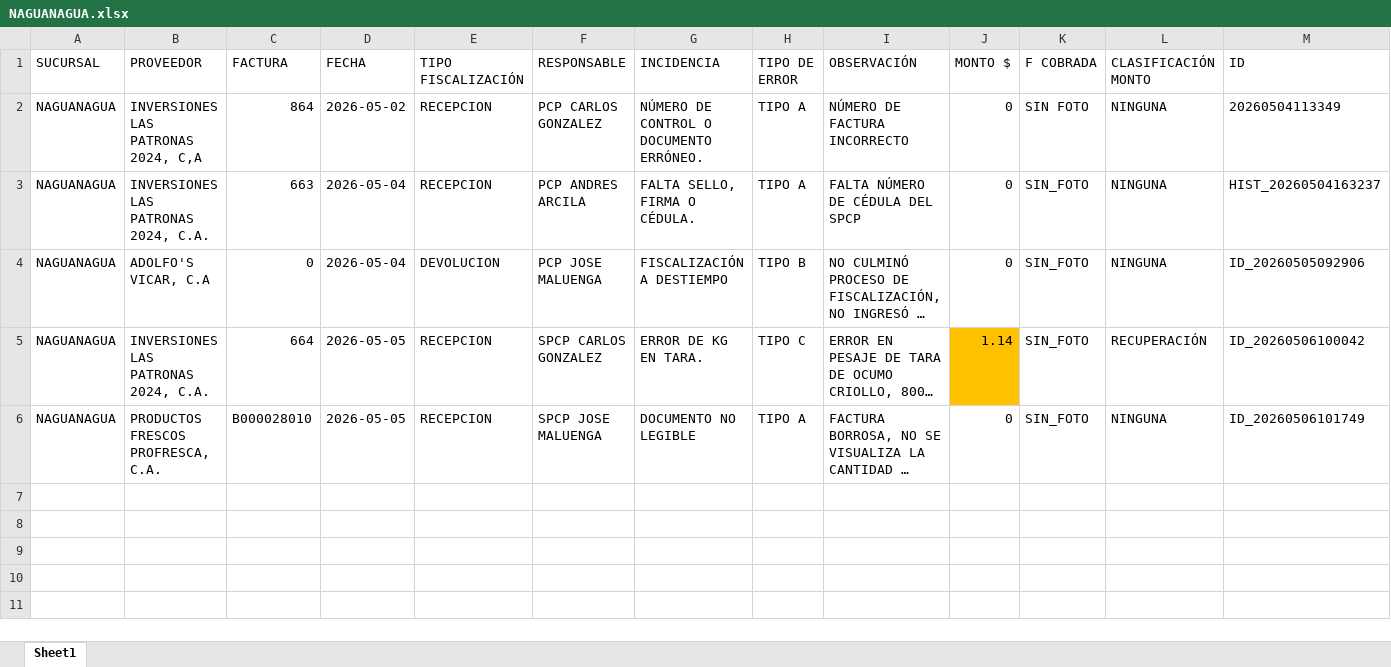
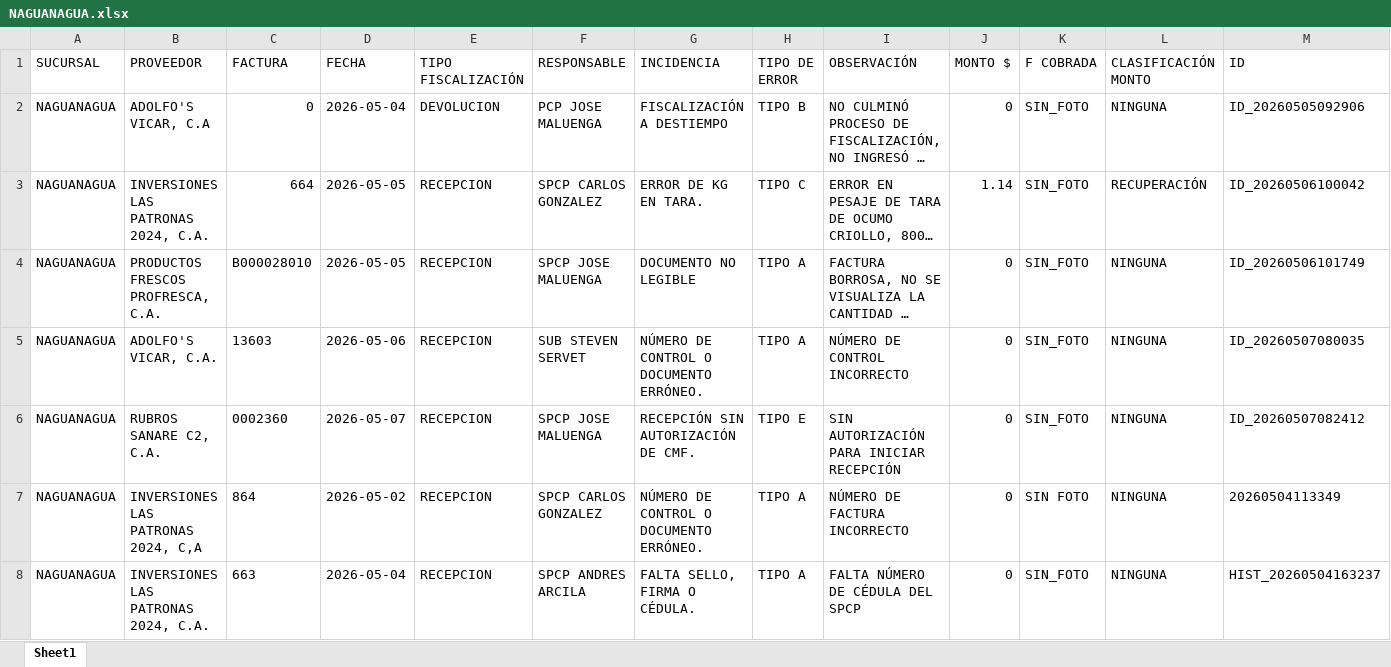
Before and after one commit to monitoreocmi/FISCALIZACION, an Excel workbook: cuadros/MAYO/NAGUANAGUA.xlsx, sheet Sheet1, drawn as a sheet; only a part is shown; long unchanged cells end in …; values as stored, in another font and other column widths than the file's, no borders; removed rows and columns are numbered as before the commit, all else as after; rows hold the shown columns only; the diff names each change by its address in the sheet, - before the commit and + after, or states it on an @@ line.

```diff
--- a/cuadros/MAYO/NAGUANAGUA.xlsx (sheet Sheet1)
+++ b/cuadros/MAYO/NAGUANAGUA.xlsx (sheet Sheet1)
-row 2: NAGUANAGUA | INVERSIONES LAS PATRONAS 2024, C,A | 864 | 2026-05-02 | RECEPCION | PCP CARLOS GONZALEZ | NÚMERO DE CONTROL O DOCUMENTO ERRÓNEO. | TIPO A | NÚMERO DE FACTURA INCORRECTO | 0 | SIN FOTO | NINGUNA | 20260504113349
-row 3: NAGUANAGUA | INVERSIONES LAS PATRONAS 2024, C.A. | 663 | 2026-05-04 | RECEPCION | PCP ANDRES ARCILA | FALTA SELLO, FIRMA O CÉDULA. | TIPO A | FALTA NÚMERO DE CÉDULA DEL SPCP | 0 | SIN_FOTO | NINGUNA | HIST_20260504163237
-J3 fill: #FFC000
+J3 fill: none
+row 5: NAGUANAGUA | ADOLFO'S VICAR, C.A. | 13603 | 2026-05-06 | RECEPCION | SUB STEVEN SERVET | NÚMERO DE CONTROL O DOCUMENTO ERRÓNEO. | TIPO A | NÚMERO DE CONTROL INCORRECTO | 0 | SIN_FOTO | NINGUNA | ID_20260507080035
+row 6: NAGUANAGUA | RUBROS SANARE C2, C.A. | 0002360 | 2026-05-07 | RECEPCION | SPCP JOSE MALUENGA | RECEPCIÓN SIN AUTORIZACIÓN DE CMF. | TIPO E | SIN AUTORIZACIÓN PARA INICIAR RECEPCIÓN | 0 | SIN_FOTO | NINGUNA | ID_20260507082412
+row 7: NAGUANAGUA | INVERSIONES LAS PATRONAS 2024, C,A | 864 | 2026-05-02 | RECEPCION | SPCP CARLOS GONZALEZ | NÚMERO DE CONTROL O DOCUMENTO ERRÓNEO. | TIPO A | NÚMERO DE FACTURA INCORRECTO | 0 | SIN FOTO | NINGUNA | 20260504113349
+row 8: NAGUANAGUA | INVERSIONES LAS PATRONAS 2024, C.A. | 663 | 2026-05-04 | RECEPCION | SPCP ANDRES ARCILA | FALTA SELLO, FIRMA O CÉDULA. | TIPO A | FALTA NÚMERO DE CÉDULA DEL SPCP | 0 | SIN_FOTO | NINGUNA | HIST_20260504163237
```
Also changed, not shown: cuadros/MAYO/BOSQUE.xlsx, 15 other files.
